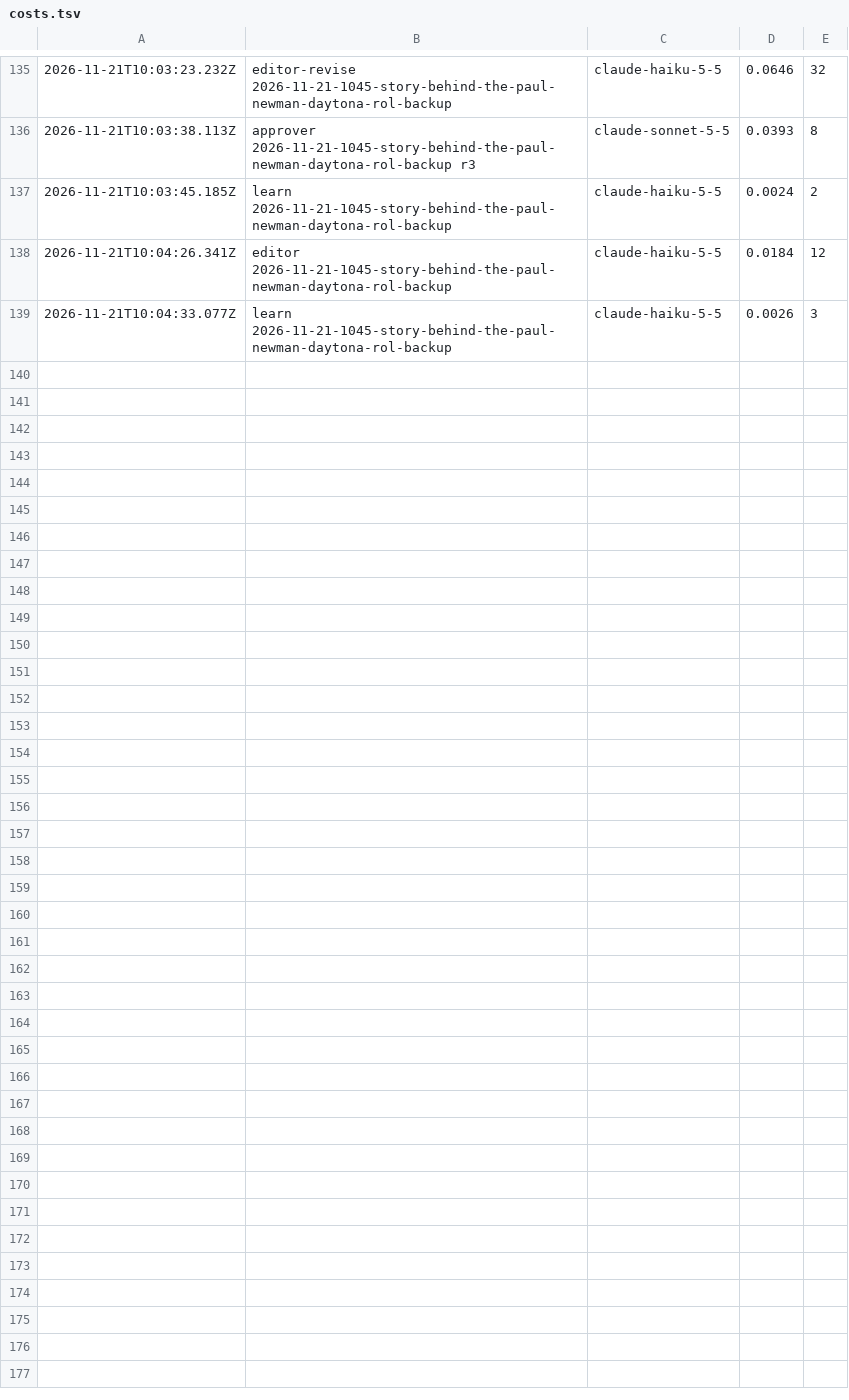
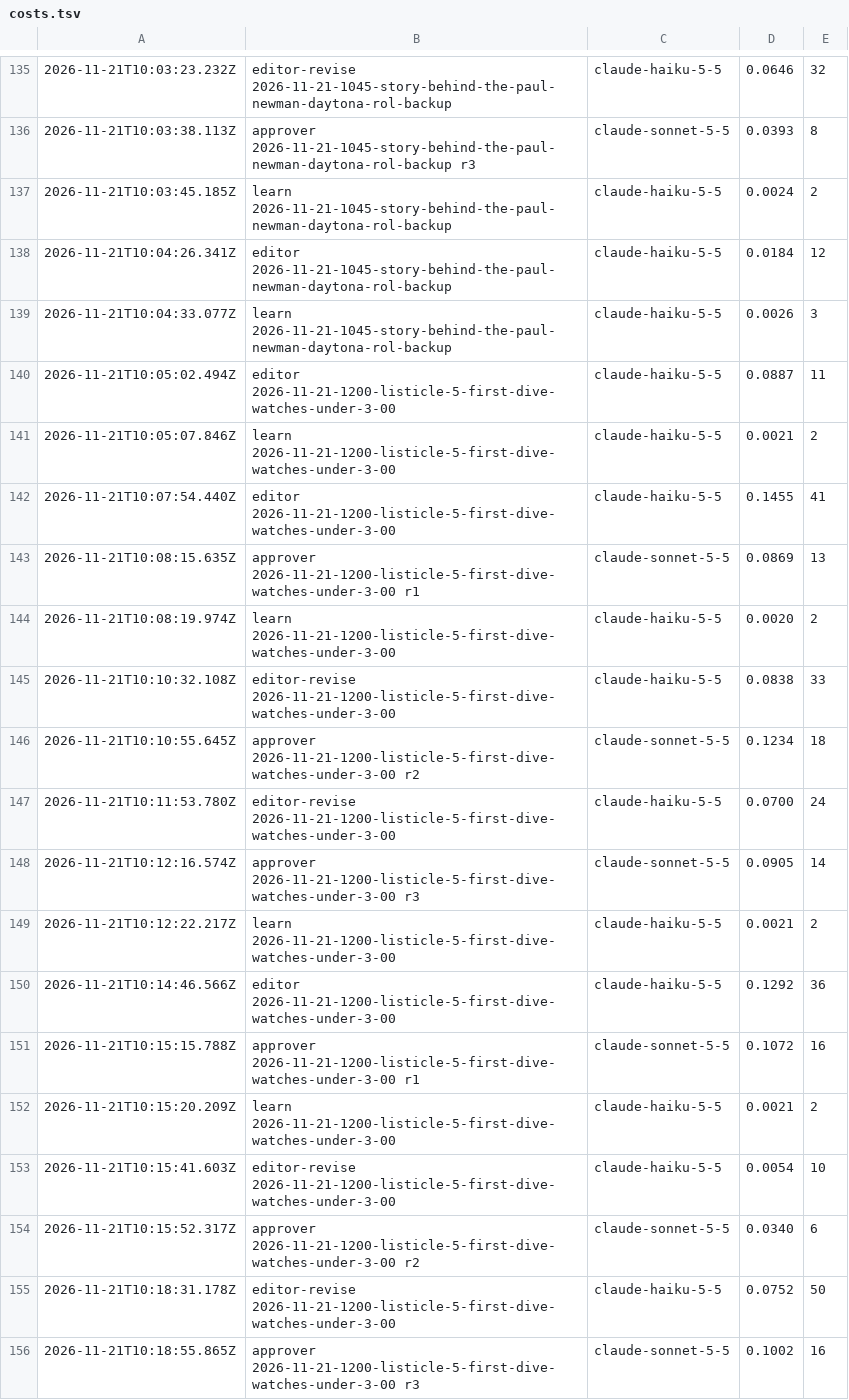
Before and after one commit to nmkr321/watchwireco, a TSV file: watch-wire-engine/logs/costs.tsv, drawn as a sheet; only a part is shown, gaps mark what is left out; the diff names each change by its address in the sheet, - before the commit and + after, or states it on an @@ line.

Commit message:
engine: make-ideas 2026-11-21-1200-listicle-5-first-dive-watches-under-3-00 2026-11-21T10:18Z

```diff
--- a/watch-wire-engine/logs/costs.tsv
+++ b/watch-wire-engine/logs/costs.tsv
+row 140: 2026-11-21T10:05:02.494Z | editor 2026-11-21-1200-listicle-5-first-dive-watches-under-3-00 | claude-haiku-5-5 | 0.0887 | 11
+row 141: 2026-11-21T10:05:07.846Z | learn 2026-11-21-1200-listicle-5-first-dive-watches-under-3-00 | claude-haiku-5-5 | 0.0021 | 2
+row 142: 2026-11-21T10:07:54.440Z | editor 2026-11-21-1200-listicle-5-first-dive-watches-under-3-00 | claude-haiku-5-5 | 0.1455 | 41
+row 143: 2026-11-21T10:08:15.635Z | approver 2026-11-21-1200-listicle-5-first-dive-watches-under-3-00 r1 | claude-sonnet-5-5 | 0.0869 | 13
+row 144: 2026-11-21T10:08:19.974Z | learn 2026-11-21-1200-listicle-5-first-dive-watches-under-3-00 | claude-haiku-5-5 | 0.0020 | 2
+row 145: 2026-11-21T10:10:32.108Z | editor-revise 2026-11-21-1200-listicle-5-first-dive-watches-under-3-00 | claude-haiku-5-5 | 0.0838 | 33
+row 146: 2026-11-21T10:10:55.645Z | approver 2026-11-21-1200-listicle-5-first-dive-watches-under-3-00 r2 | claude-sonnet-5-5 | 0.1234 | 18
+row 147: 2026-11-21T10:11:53.780Z | editor-revise 2026-11-21-1200-listicle-5-first-dive-watches-under-3-00 | claude-haiku-5-5 | 0.0700 | 24
+row 148: 2026-11-21T10:12:16.574Z | approver 2026-11-21-1200-listicle-5-first-dive-watches-under-3-00 r3 | claude-sonnet-5-5 | 0.0905 | 14
+row 149: 2026-11-21T10:12:22.217Z | learn 2026-11-21-1200-listicle-5-first-dive-watches-under-3-00 | claude-haiku-5-5 | 0.0021 | 2
+row 150: 2026-11-21T10:14:46.566Z | editor 2026-11-21-1200-listicle-5-first-dive-watches-under-3-00 | claude-haiku-5-5 | 0.1292 | 36
+row 151: 2026-11-21T10:15:15.788Z | approver 2026-11-21-1200-listicle-5-first-dive-watches-under-3-00 r1 | claude-sonnet-5-5 | 0.1072 | 16
+row 152: 2026-11-21T10:15:20.209Z | learn 2026-11-21-1200-listicle-5-first-dive-watches-under-3-00 | claude-haiku-5-5 | 0.0021 | 2
+row 153: 2026-11-21T10:15:41.603Z | editor-revise 2026-11-21-1200-listicle-5-first-dive-watches-under-3-00 | claude-haiku-5-5 | 0.0054 | 10
+row 154: 2026-11-21T10:15:52.317Z | approver 2026-11-21-1200-listicle-5-first-dive-watches-under-3-00 r2 | claude-sonnet-5-5 | 0.0340 | 6
+row 155: 2026-11-21T10:18:31.178Z | editor-revise 2026-11-21-1200-listicle-5-first-dive-watches-under-3-00 | claude-haiku-5-5 | 0.0752 | 50
+row 156: 2026-11-21T10:18:55.865Z | approver 2026-11-21-1200-listicle-5-first-dive-watches-under-3-00 r3 | claude-sonnet-5-5 | 0.1002 | 16
```
Also changed, not shown: 39 other files.
